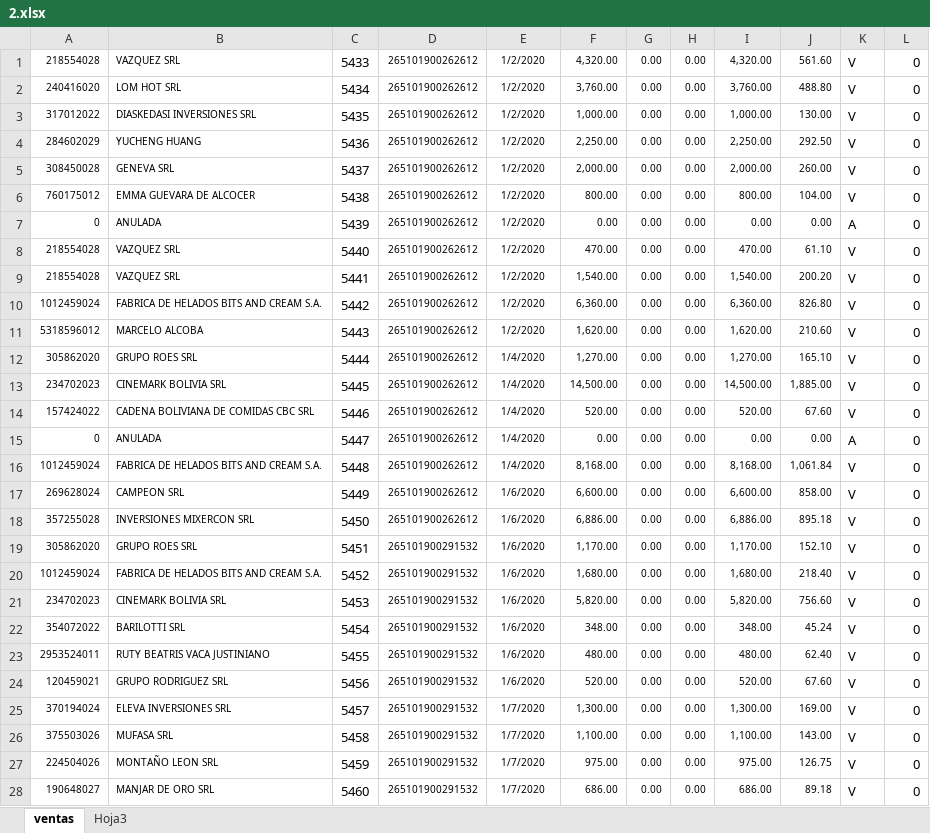
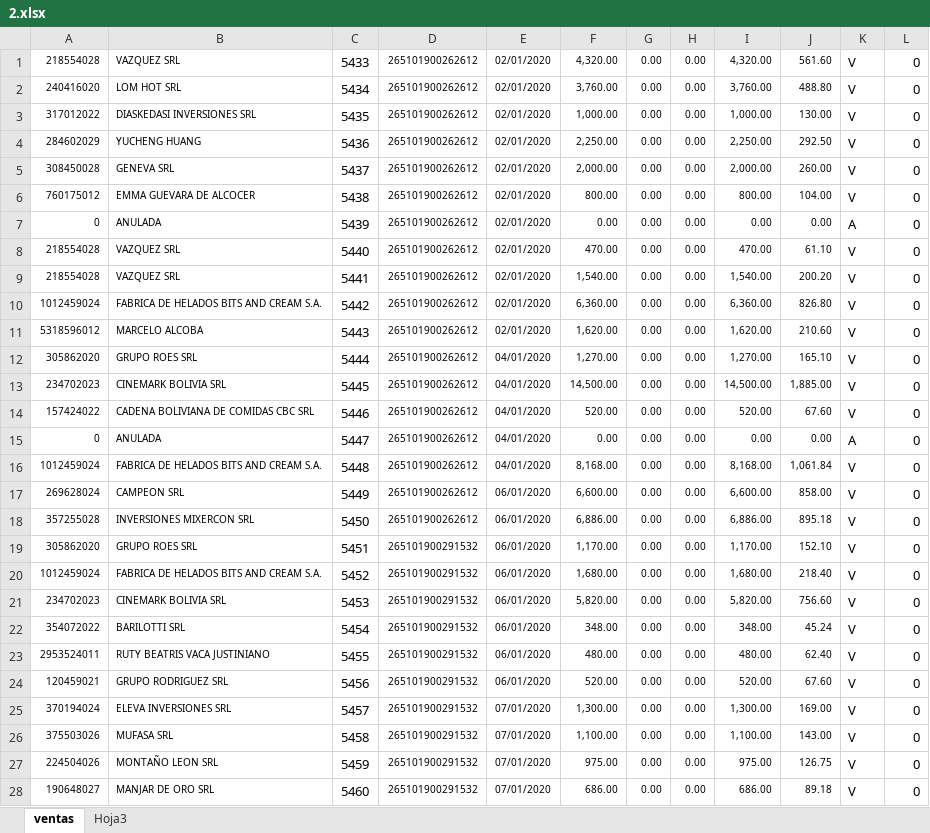
Before and after one commit to israelerick/ws-tesis, an Excel workbook: uploads/2.xlsx, sheet ventas, drawn as a sheet; only a part is shown; values as stored, in another font and other column widths than the file's, no borders; the diff covers the shown part only; the diff names each change by its address in the sheet, - before the commit and + after, or states it on an @@ line.

```diff
--- a/uploads/2.xlsx (sheet ventas)
+++ b/uploads/2.xlsx (sheet ventas)
-E1:E11: 1/2/2020
+E1:E11: 02/01/2020
-E12:E16: 1/4/2020
+E12:E16: 04/01/2020
-E17:E24: 1/6/2020
+E17:E24: 06/01/2020
-E25:E28: 1/7/2020
+E25:E28: 07/01/2020
```
Also changed, not shown: 506 edited cells elsewhere in this sheet, sheet Hoja3, 3 other files.
